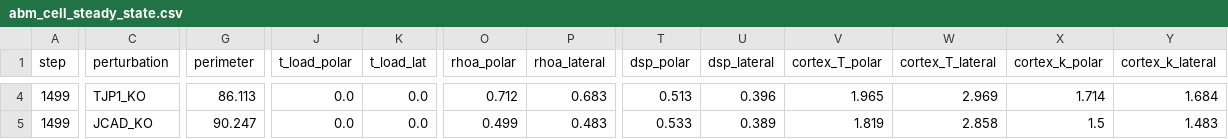
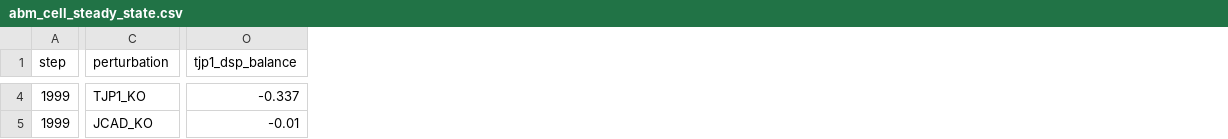
Before and after one commit to emilieyuu/endotehelial-masboss, a CSV file: results/abm_sim/abm_cell_steady_state.csv, drawn as a sheet; only a part is shown, gaps mark what is left out; removed rows and columns are numbered as before the commit, all else as after; the diff covers the shown part only; the diff names each change by its address in the sheet, - before the commit and + after, or states it on an @@ line.

```diff
--- a/results/abm_sim/abm_cell_steady_state.csv
+++ b/results/abm_sim/abm_cell_steady_state.csv
-column G (perimeter), rows 4-5: 86.113 | 90.247
-column J (t_load_polar), rows 4-5: 0.0 | 0.0
-column K (t_load_lat), rows 4-5: 0.0 | 0.0
-column O (rhoa_polar), rows 4-5: 0.712 | 0.499
-column P (rhoa_lateral), rows 4-5: 0.683 | 0.483
-column T (dsp_polar), rows 4-5: 0.513 | 0.533
-column U (dsp_lateral), rows 4-5: 0.396 | 0.389
-column V (cortex_T_polar), rows 4-5: 1.965 | 1.819
-column W (cortex_T_lateral), rows 4-5: 2.969 | 2.858
-column X (cortex_k_polar), rows 4-5: 1.714 | 1.5
-column Y (cortex_k_lateral), rows 4-5: 1.684 | 1.483
+column O (tjp1_dsp_balance), rows 4-5: -0.337 | -0.01
-A4:A5 (step): 1499
+A4:A5 (step): 1999
```
Also changed, not shown: 9 added columns, 2 removed columns and 81 edited cells elsewhere in this file, results/abm_sim/abm_node_steady_state.csv, results/abm_sim/abm_spring_steady_state.csv, 35 other files.
